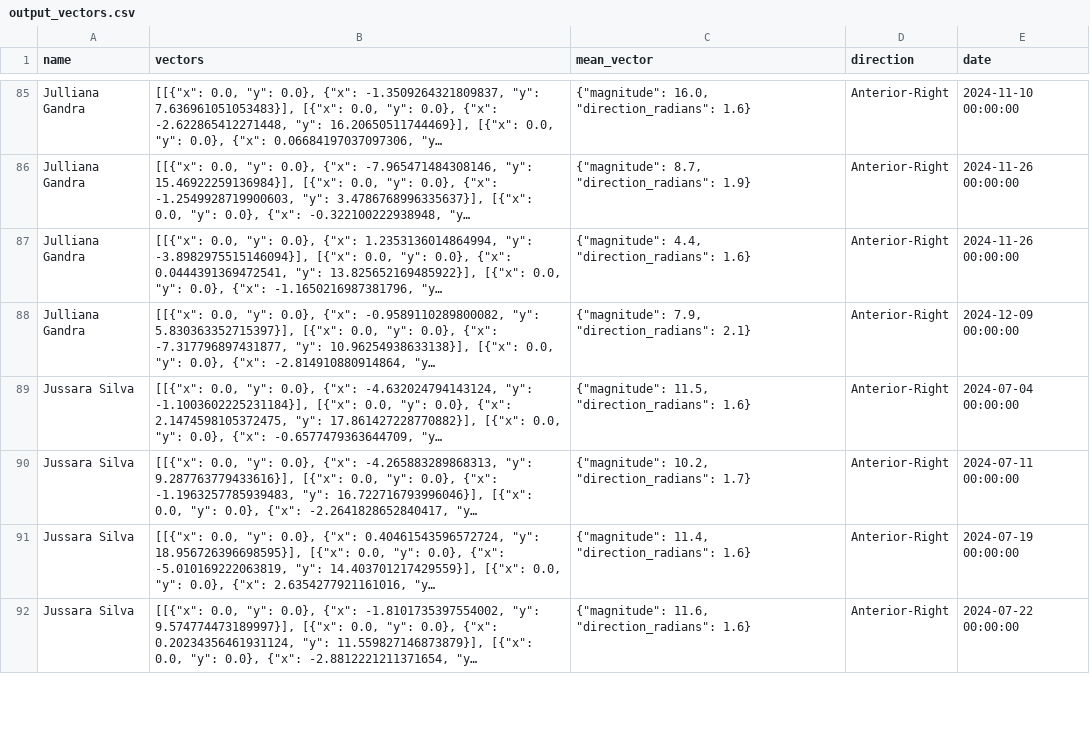
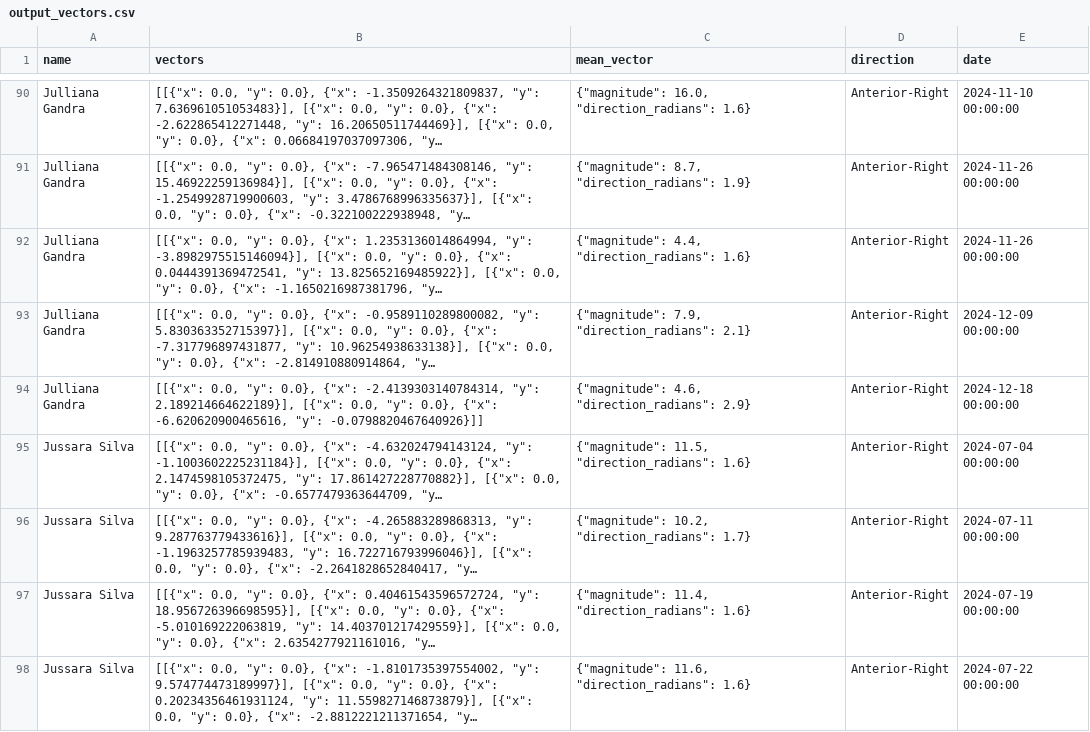
Before and after one commit to vicossich/cmj-displacement, a CSV file: output_vectors.csv, drawn as a sheet; only a part is shown, gaps mark what is left out; long unchanged cells end in …; the diff covers the shown part only; the diff names each change by its address in the sheet, - before the commit and + after, or states it on an @@ line.

```diff
--- a/output_vectors.csv
+++ b/output_vectors.csv
+row 94: Julliana Gandra | [[{"x": 0.0, "y": 0.0}, {"x": -2.4139303140784314, "y": 2.189214664622189}], [{"x": 0.0, "y": 0.0}, {"x": -6.620620900465616, "y": -0.0798820467640926}]] | {"magnitude": 4.6, "direction_radians": 2.9} | Anterior-Right | 2024-12-18 00:00:00
```
Also changed, not shown: 11 added rows elsewhere in this file.
